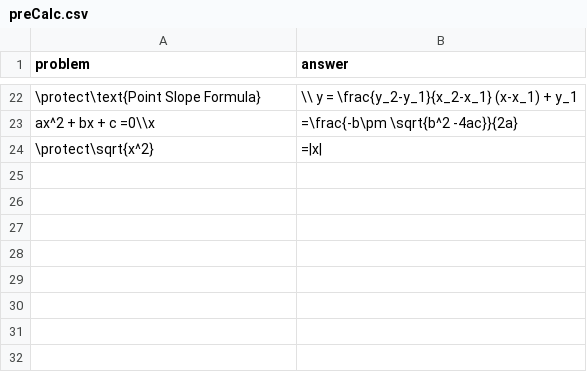
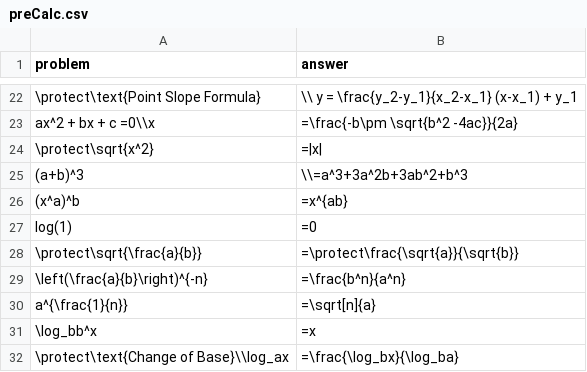
Before and after one commit to ASCTech/mooculus, a CSV file: flashcards/preCalc/preCalc.csv, drawn as a sheet; only a part is shown, gaps mark what is left out.

Commit message:
added levels 1-4 tex and csv derivative practice flashcards. Also added to the precalc csv, and derivative rules flashcards. Some of the cvs files may need trouble shooting

```diff
--- a/flashcards/preCalc/preCalc.csv
+++ b/flashcards/preCalc/preCalc.csv
@@ -24 +24,9 @@ ax^2 + bx + c =0\\x; =\frac{-b\pm \sqrt{b^2 -4ac}}{2a}
 \protect\sqrt{x^2}; =|x|
+(a+b)^3;\\=a^3+3a^2b+3ab^2+b^3
+(x^a)^b; =x^{ab}
+log(1); =0
+\protect\sqrt{\frac{a}{b}}; =\protect\frac{\sqrt{a}}{\sqrt{b}}
+\left(\frac{a}{b}\right)^{-n}; =\frac{b^n}{a^n}
+a^{\frac{1}{n}}; =\sqrt[n]{a}
+\log_bb^x; =x
+\protect\text{Change of Base}\\log_ax; =\frac{\log_bx}{\log_ba}
```
Also changed, not shown: 14 other files.
